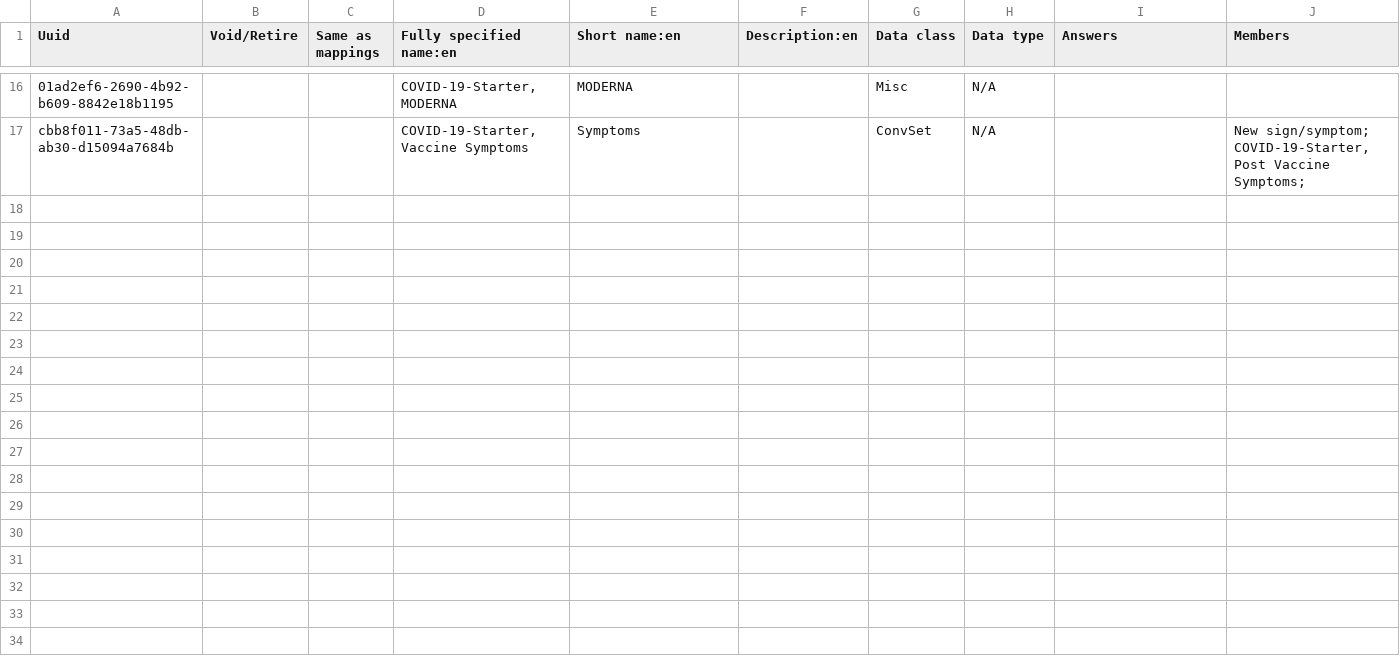
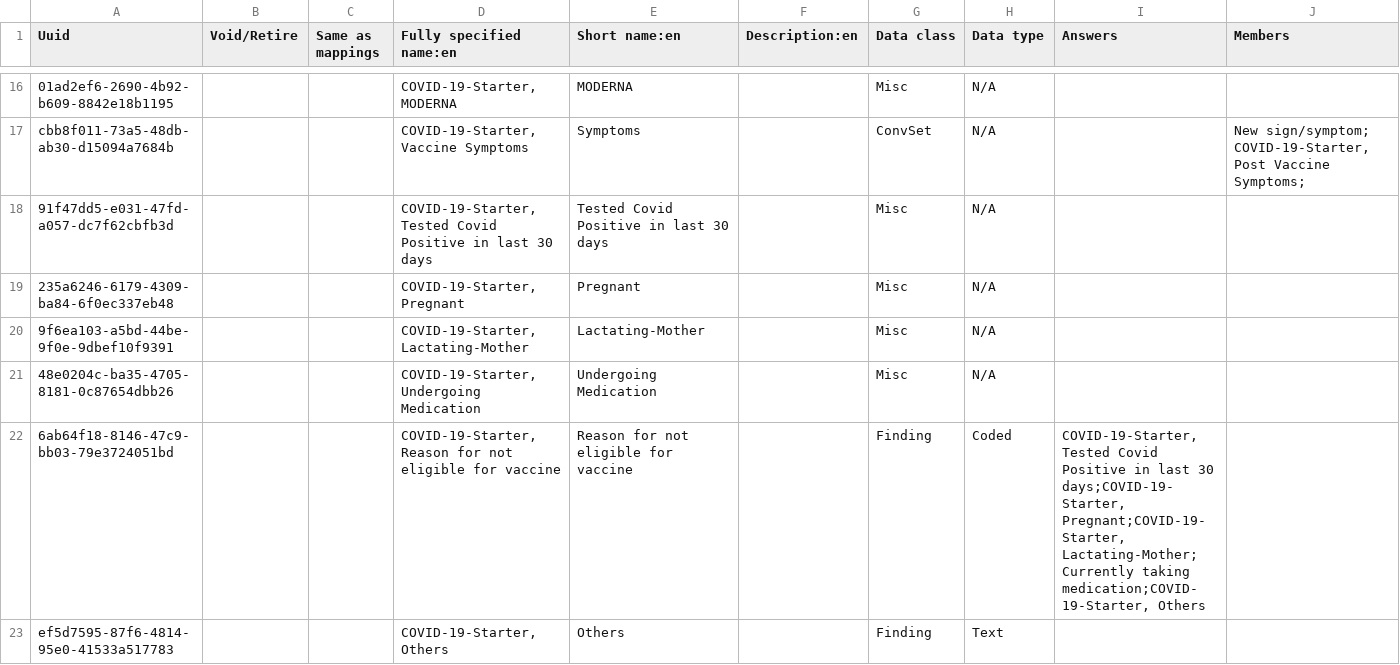
Before and after one commit to Bahmni-Covid19/bahmni-covid19-kit, a CSV file: playbooks/roles/covid-19-starter/files/concepts/7-covid19-vaccine-form.csv, drawn as a sheet; only a part is shown, gaps mark what is left out; the diff covers the shown part only; the diff names each change by its address in the sheet, - before the commit and + after, or states it on an @@ line.

Commit message:
113 | Nazeer/Meghna | Covid Vaccine form enhancements

```diff
--- a/playbooks/roles/covid-19-starter/files/concepts/7-covid19-vaccine-form.csv
+++ b/playbooks/roles/covid-19-starter/files/concepts/7-covid19-vaccine-form.csv
+row 18: 91f47dd5-e031-47fd-a057-dc7f62cbfb3d |  |  | COVID-19-Starter, Tested Covid Positive in last 30 days | Tested Covid Positive in last 30 days |  | Misc | N/A
+row 19: 235a6246-6179-4309-ba84-6f0ec337eb48 |  |  | COVID-19-Starter, Pregnant | Pregnant |  | Misc | N/A
+row 20: 9f6ea103-a5bd-44be-9f0e-9dbef10f9391 |  |  | COVID-19-Starter, Lactating-Mother | Lactating-Mother |  | Misc | N/A
+row 21: 48e0204c-ba35-4705-8181-0c87654dbb26 |  |  | COVID-19-Starter, Undergoing Medication | Undergoing Medication |  | Misc | N/A
+row 22: 6ab64f18-8146-47c9-bb03-79e3724051bd |  |  | COVID-19-Starter, Reason for not eligible for vaccine | Reason for not eligible for vaccine |  | Finding | Coded | COVID-19-Starter, Tested Covid Positive in last 30 days;COVID-19-Starter, Pregnant;COVID-19-Starter, Lactating-Mother;Currently taking medication;COVID-19-Starter, Others
+row 23: ef5d7595-87f6-4814-95e0-41533a517783 |  |  | COVID-19-Starter, Others | Others |  | Finding | Text
```
Also changed, not shown: 17 added rows elsewhere in this file, playbooks/roles/covid-19-starter/files/concepts/0-standard-concepts.csv, 1 other file.
